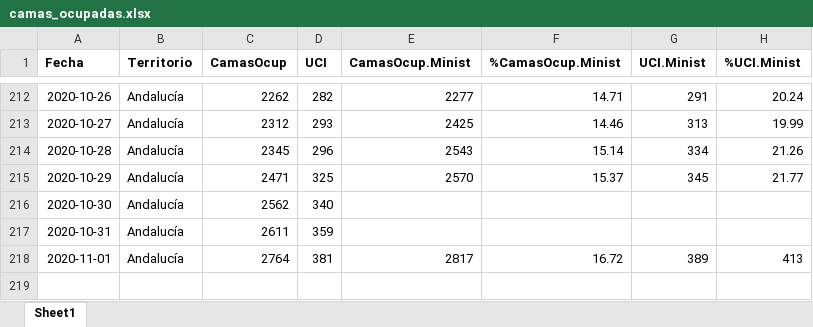
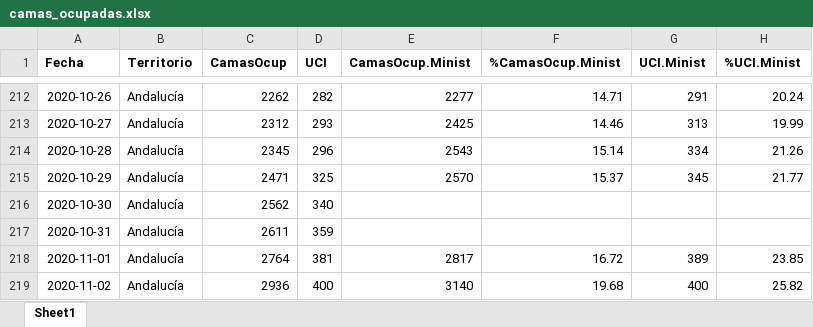
Before and after one commit to Pakillo/COVID19-Andalucia, an Excel workbook: datos/camas_ocupadas.xlsx, sheet Sheet1, drawn as a sheet; only a part is shown, gaps mark what is left out; values as stored, in another font and other column widths than the file's, no borders; the diff names each change by its address in the sheet, - before the commit and + after, or states it on an @@ line.

```diff
--- a/datos/camas_ocupadas.xlsx (sheet Sheet1)
+++ b/datos/camas_ocupadas.xlsx (sheet Sheet1)
-H218 (%UCI.Minist): 413
+H218 (%UCI.Minist): 23.85
+row 219: 2020-11-02 | Andalucía | 2936 | 400 | 3140 | 19.68 | 400 | 25.82
```
Also changed, not shown: datos/positividad_Ministerio.xlsx, 43 other files.
